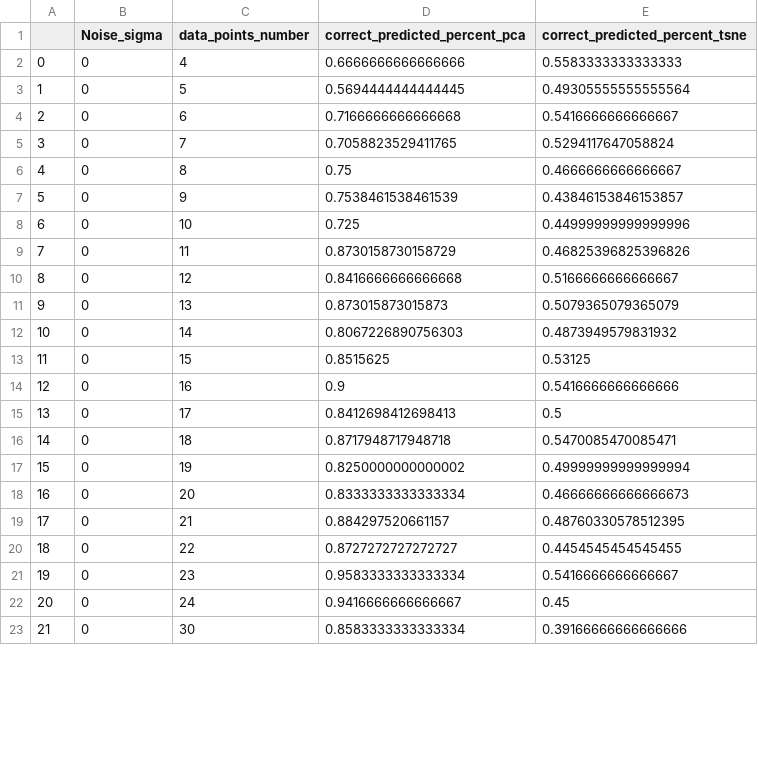
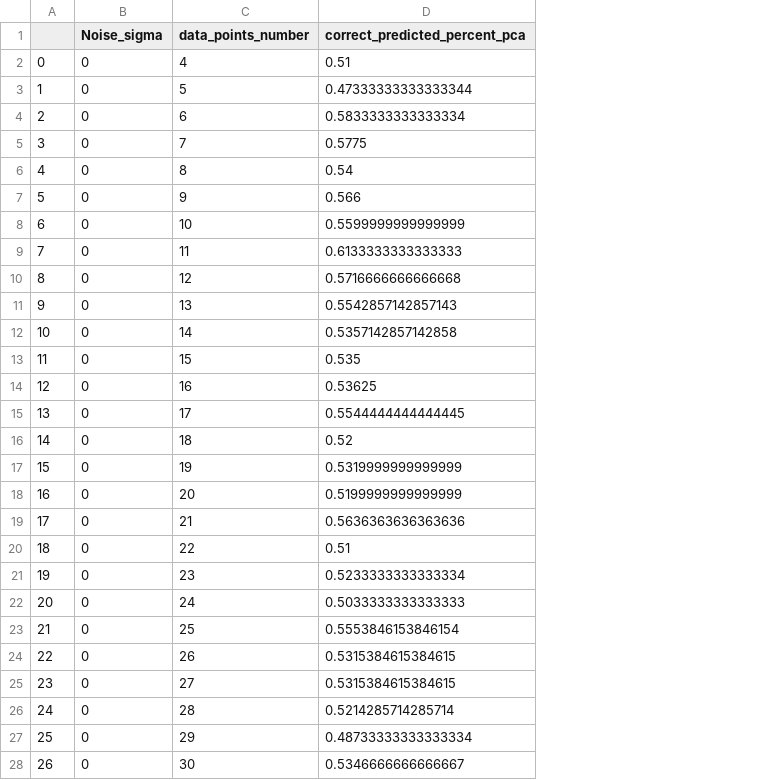
Before and after one commit to laurabondeholst/Mapping_high_dimensional_data, a CSV file: results_sigma0.csv, drawn as a sheet; only a part is shown; removed rows and columns are numbered as before the commit, all else as after; the diff covers the shown part only; the diff names each change by its address in the sheet, - before the commit and + after, or states it on an @@ line.

```diff
--- a/results_sigma0.csv
+++ b/results_sigma0.csv
-column E (correct_predicted_percent_tsne), rows 2-23: 0.5583333333333333 | 0.49305555555555564 | 0.5416666666666667 | 0.5294117647058824 | 0.4666666666666667 | 0.43846153846153857 | 0.44999999999999996 | 0.46825396825396826 | 0.5166666666666667 | 0.5079365079365079 | 0.4873949579831932 | 0.53125 | 0.5416666666666666 | 0.5 | 0.5470085470085471 | 0.49999999999999994 | 0.46666666666666673 | 0.48760330578512395 | 0.4454545454545455 | 0.5416666666666667 | 0.45 | 0.39166666666666666
-D2 (correct_predicted_percent_pca): 0.6666666666666666
+D2 (correct_predicted_percent_pca): 0.51
-D3 (correct_predicted_percent_pca): 0.5694444444444445
+D3 (correct_predicted_percent_pca): 0.47333333333333344
-D4 (correct_predicted_percent_pca): 0.7166666666666668
+D4 (correct_predicted_percent_pca): 0.5833333333333334
-D5 (correct_predicted_percent_pca): 0.7058823529411765
+D5 (correct_predicted_percent_pca): 0.5775
-D6 (correct_predicted_percent_pca): 0.75
+D6 (correct_predicted_percent_pca): 0.54
-D7 (correct_predicted_percent_pca): 0.7538461538461539
+D7 (correct_predicted_percent_pca): 0.566
-D8 (correct_predicted_percent_pca): 0.725
+D8 (correct_predicted_percent_pca): 0.5599999999999999
-D9 (correct_predicted_percent_pca): 0.8730158730158729
+D9 (correct_predicted_percent_pca): 0.6133333333333333
-D10 (correct_predicted_percent_pca): 0.8416666666666668
+D10 (correct_predicted_percent_pca): 0.5716666666666668
-D11 (correct_predicted_percent_pca): 0.873015873015873
+D11 (correct_predicted_percent_pca): 0.5542857142857143
-D12 (correct_predicted_percent_pca): 0.8067226890756303
+D12 (correct_predicted_percent_pca): 0.5357142857142858
-D13 (correct_predicted_percent_pca): 0.8515625
+D13 (correct_predicted_percent_pca): 0.535
-D14 (correct_predicted_percent_pca): 0.9
+D14 (correct_predicted_percent_pca): 0.53625
-D15 (correct_predicted_percent_pca): 0.8412698412698413
+D15 (correct_predicted_percent_pca): 0.5544444444444445
-D16 (correct_predicted_percent_pca): 0.8717948717948718
+D16 (correct_predicted_percent_pca): 0.52
-D17 (correct_predicted_percent_pca): 0.8250000000000002
+D17 (correct_predicted_percent_pca): 0.5319999999999999
-D18 (correct_predicted_percent_pca): 0.8333333333333334
+D18 (correct_predicted_percent_pca): 0.5199999999999999
-D19 (correct_predicted_percent_pca): 0.884297520661157
+D19 (correct_predicted_percent_pca): 0.5636363636363636
-D20 (correct_predicted_percent_pca): 0.8727272727272727
+D20 (correct_predicted_percent_pca): 0.51
-D21 (correct_predicted_percent_pca): 0.9583333333333334
+D21 (correct_predicted_percent_pca): 0.5233333333333334
-D22 (correct_predicted_percent_pca): 0.9416666666666667
+D22 (correct_predicted_percent_pca): 0.5033333333333333
+row 23: 21 | 0 | 25 | 0.5553846153846154
+row 24: 22 | 0 | 26 | 0.5315384615384615
+row 25: 23 | 0 | 27 | 0.5315384615384615
+row 26: 24 | 0 | 28 | 0.5214285714285714
+row 27: 25 | 0 | 29 | 0.48733333333333334
@@ column A renumbered between rows 28 and 55 @@
-D28 (correct_predicted_percent_pca): 0.8583333333333334
+D28 (correct_predicted_percent_pca): 0.5346666666666667
```
Also changed, not shown: 21 added rows and 7 edited cells elsewhere in this file, results_sigma10.csv, 15 other files.
